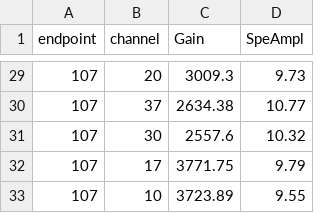
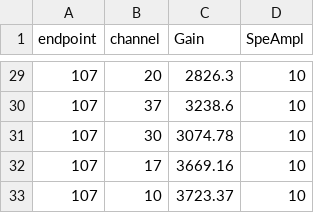
Before and after one commit to DUNE/waffles, a CSV file: src/waffles/np02_data/calibration_data/np02-config-v3.0.0.csv, drawn as a sheet; only a part is shown, gaps mark what is left out; the diff covers the shown part only.

```diff
--- a/src/waffles/np02_data/calibration_data/np02-config-v3.0.0.csv
+++ b/src/waffles/np02_data/calibration_data/np02-config-v3.0.0.csv
@@ -29,5 +29,5 @@ endpoint,channel,Gain,SpeAmpl
-107,      20,      3009.3,  9.73
-107,      37,      2634.38, 10.77
-107,      30,      2557.6,  10.32
-107,      17,      3771.75, 9.79
-107,      10,      3723.89, 9.55
+107,      20,      2826.3,  10
+107,      37,      3238.6,  10
+107,      30,      3074.78, 10
+107,      17,      3669.16, 10
+107,      10,      3723.37, 10
```
Also changed, not shown: 32 edited cells elsewhere in this file, 3 other files.
